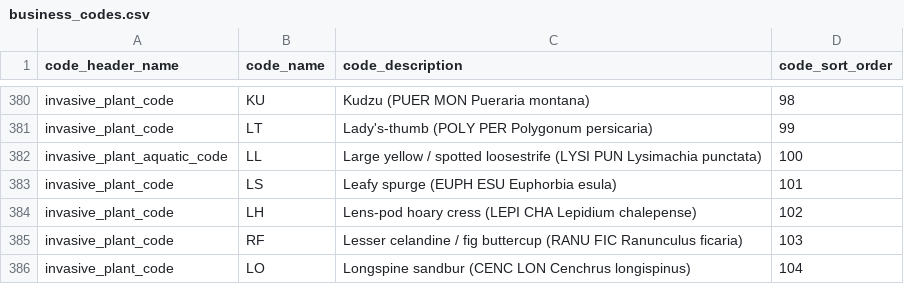
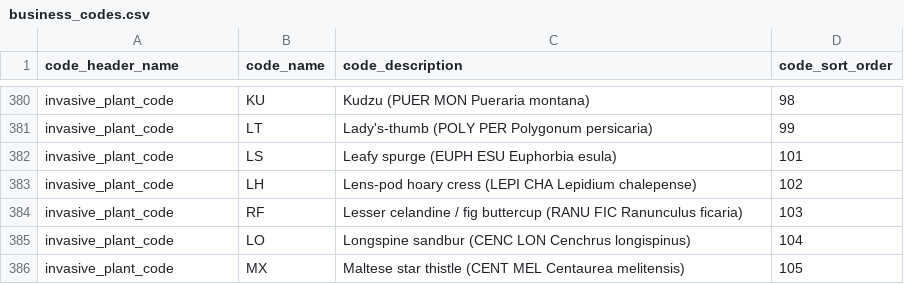
Before and after one commit to bcgov/invasivesbc, a CSV file: database/src/seeds/data/invasives/business_codes.csv, drawn as a sheet; only a part is shown, gaps mark what is left out; the shorter side is filled out with more unchanged rows; the diff names each change by its address in the sheet, - before the commit and + after, or states it on an @@ line.

Commit message:
fix duplicate code

```diff
--- a/database/src/seeds/data/invasives/business_codes.csv
+++ b/database/src/seeds/data/invasives/business_codes.csv
-row 382: invasive_plant_aquatic_code | LL | Large yellow / spotted loosestrife (LYSI PUN Lysimachia punctata) | 100
```
